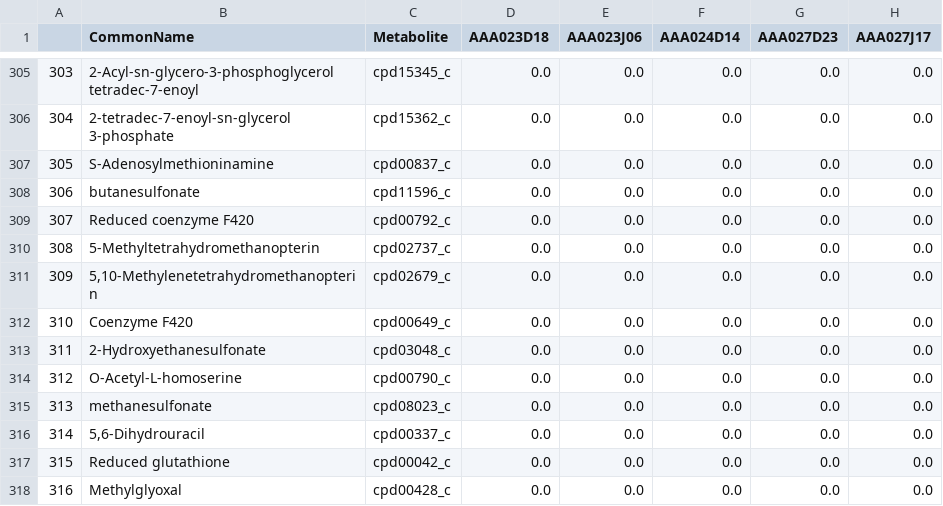
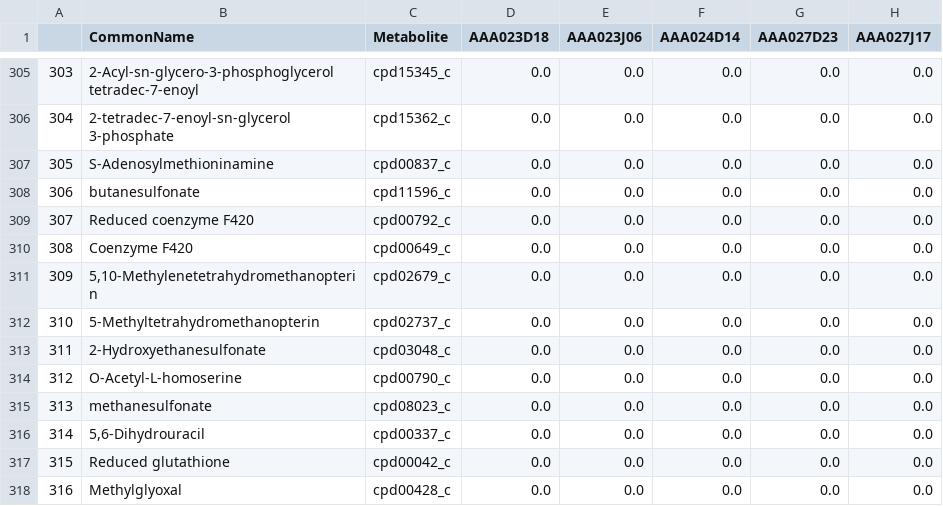
Before and after one commit to celawson87/reverseEcology, a CSV file: DataSummaries/seedMatrixWeighted.csv, drawn as a sheet; only a part is shown, gaps mark what is left out; the diff names each change by its address in the sheet, - before the commit and + after, or states it on an @@ line.

```diff
--- a/DataSummaries/seedMatrixWeighted.csv
+++ b/DataSummaries/seedMatrixWeighted.csv
-B310 (CommonName): 5-Methyltetrahydromethanopterin
+B310 (CommonName): Coenzyme F420
-C310 (Metabolite): cpd02737_c
+C310 (Metabolite): cpd00649_c
-B312 (CommonName): Coenzyme F420
+B312 (CommonName): 5-Methyltetrahydromethanopterin
-C312 (Metabolite): cpd00649_c
+C312 (Metabolite): cpd02737_c
```
Also changed, not shown: 5 other files.
